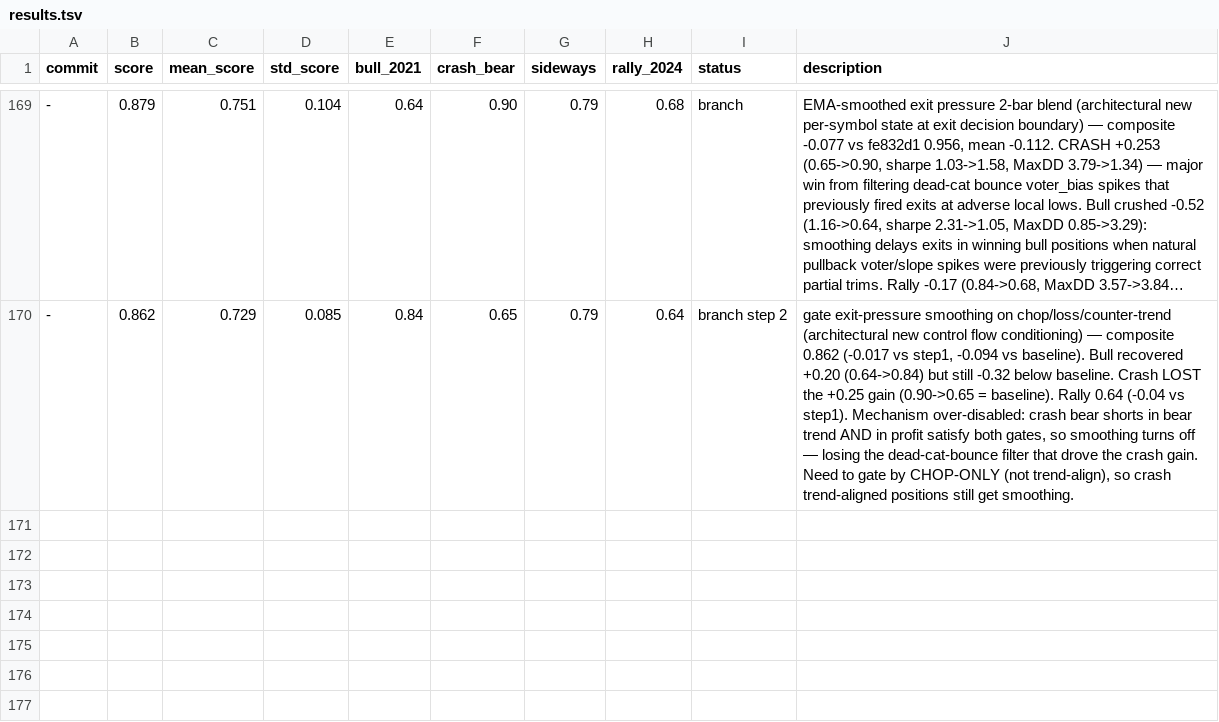
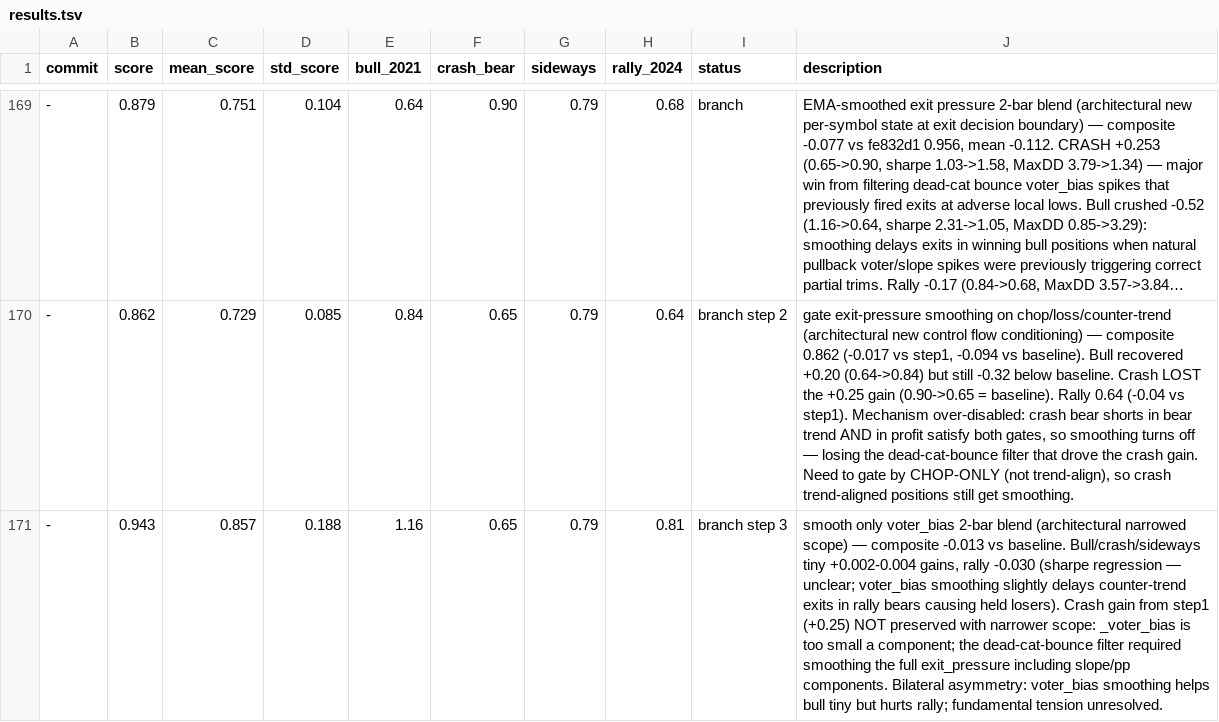
Before and after one commit to dragonkid/auto-researchtrading, a TSV file: results.tsv, drawn as a sheet; only a part is shown, gaps mark what is left out; long unchanged cells end in …; the diff names each change by its address in the sheet, - before the commit and + after, or states it on an @@ line.

```diff
--- a/results.tsv
+++ b/results.tsv
+row 171: - | 0.943 | 0.857 | 0.188 | 1.16 | 0.65 | 0.79 | 0.81 | branch step 3 | smooth only voter_bias 2-bar blend (architectural narrowed scope) — composite -0.013 vs baseline. Bull/crash/sideways tiny +0.002-0.004 gains, rally -0.030 (sharpe regression — unclear; voter_bias smoothing slightly delays counter-trend exits in rally bears causing held losers). Crash gain from step1 (+0.25) NOT preserved with narrower scope: _voter_bias is too small a component; the dead-cat-bounce filter required smoothing the full exit_pressure including slope/pp components. Bilateral asymmetry: voter_bias smoothing helps bull tiny but hurts rally; fundamental tension unresolved.
```
Also changed, not shown: 1 other file.
